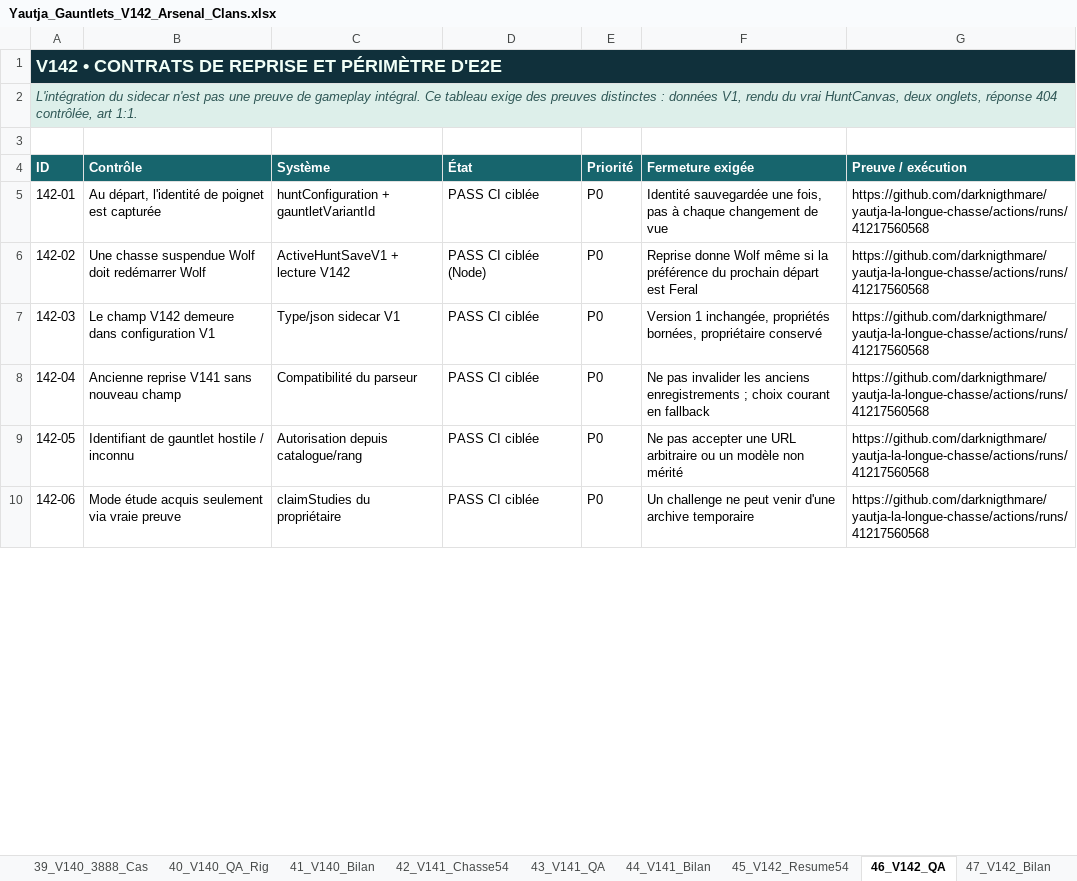
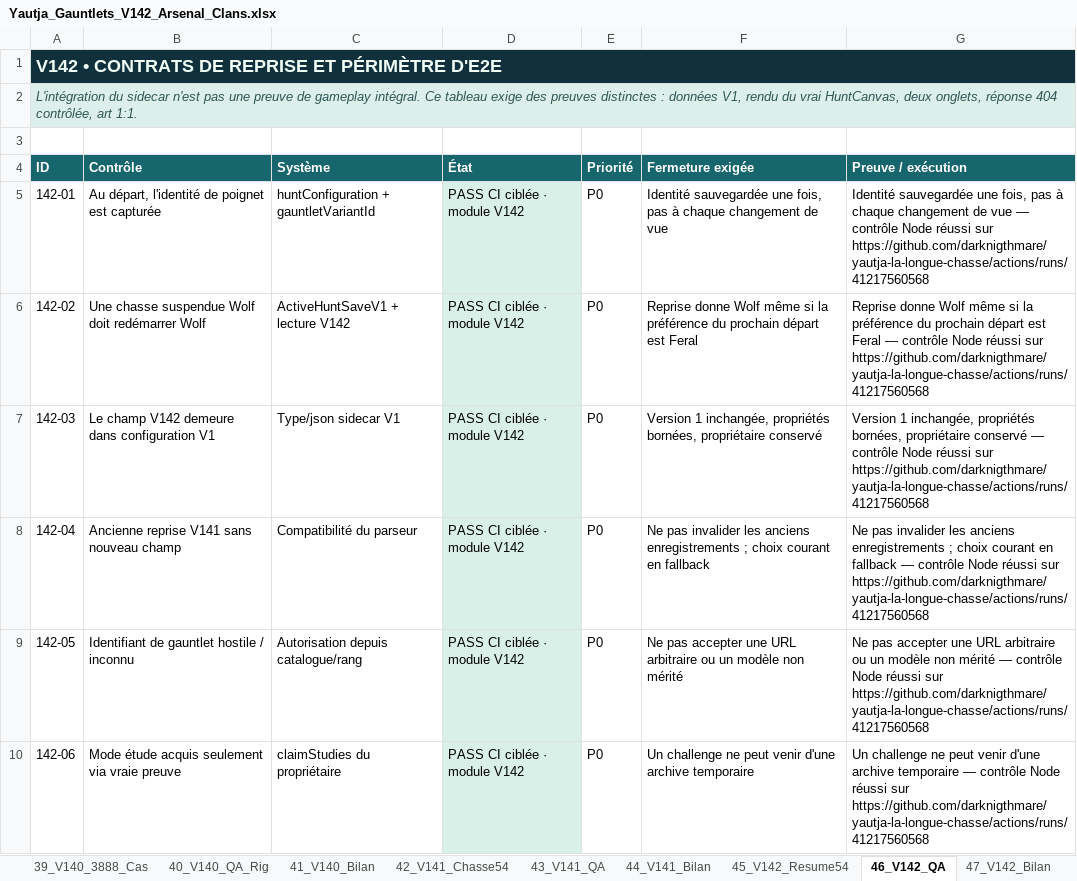
Before and after one commit to darknigthmare/yautja-la-longue-chasse, an Excel workbook: docs/Yautja_Gauntlets_V142_Arsenal_Clans.xlsx, sheet 46_V142_QA, drawn as a sheet; only a part is shown; values as stored, in another font and other column widths than the file's, no borders; the diff covers the shown part only; the diff names each change by its address in the sheet, - before the commit and + after, or states it on an @@ line.

```diff
--- a/docs/Yautja_Gauntlets_V142_Arsenal_Clans.xlsx (sheet 46_V142_QA)
+++ b/docs/Yautja_Gauntlets_V142_Arsenal_Clans.xlsx (sheet 46_V142_QA)
-D5 (État): PASS CI ciblée
+D5 (État): PASS CI ciblée · module V142
-D5:D10 fill: none
+D5:D10 fill: #D9F0E9
-G5 (Preuve / exécution): https://github.com/darknigthmare/yautja-la-longue-chasse/actions/runs/41217560568
+G5 (Preuve / exécution): Identité sauvegardée une fois, pas à chaque changement de vue — contrôle Node réussi sur https://github.com/darknigthmare/yautja-la-longue-chasse/actions/runs/41217560568
-D6 (État): PASS CI ciblée (Node)
+D6 (État): PASS CI ciblée · module V142
-G6 (Preuve / exécution): https://github.com/darknigthmare/yautja-la-longue-chasse/actions/runs/41217560568
+G6 (Preuve / exécution): Reprise donne Wolf même si la préférence du prochain départ est Feral — contrôle Node réussi sur https://github.com/darknigthmare/yautja-la-longue-chasse/actions/runs/41217560568
-D7:D10 (État): PASS CI ciblée
+D7:D10 (État): PASS CI ciblée · module V142
-G7 (Preuve / exécution): https://github.com/darknigthmare/yautja-la-longue-chasse/actions/runs/41217560568
+G7 (Preuve / exécution): Version 1 inchangée, propriétés bornées, propriétaire conservé — contrôle Node réussi sur https://github.com/darknigthmare/yautja-la-longue-chasse/actions/runs/41217560568
-G8 (Preuve / exécution): https://github.com/darknigthmare/yautja-la-longue-chasse/actions/runs/41217560568
+G8 (Preuve / exécution): Ne pas invalider les anciens enregistrements ; choix courant en fallback — contrôle Node réussi sur https://github.com/darknigthmare/yautja-la-longue-chasse/actions/runs/41217560568
-G9 (Preuve / exécution): https://github.com/darknigthmare/yautja-la-longue-chasse/actions/runs/41217560568
+G9 (Preuve / exécution): Ne pas accepter une URL arbitraire ou un modèle non mérité — contrôle Node réussi sur https://github.com/darknigthmare/yautja-la-longue-chasse/actions/runs/41217560568
-G10 (Preuve / exécution): https://github.com/darknigthmare/yautja-la-longue-chasse/actions/runs/41217560568
+G10 (Preuve / exécution): Un challenge ne peut venir d'une archive temporaire — contrôle Node réussi sur https://github.com/darknigthmare/yautja-la-longue-chasse/actions/runs/41217560568
```
Also changed, not shown: 20 edited cells and cell formats elsewhere in this sheet, sheet 47_V142_Bilan, sheet 00_Resume.
